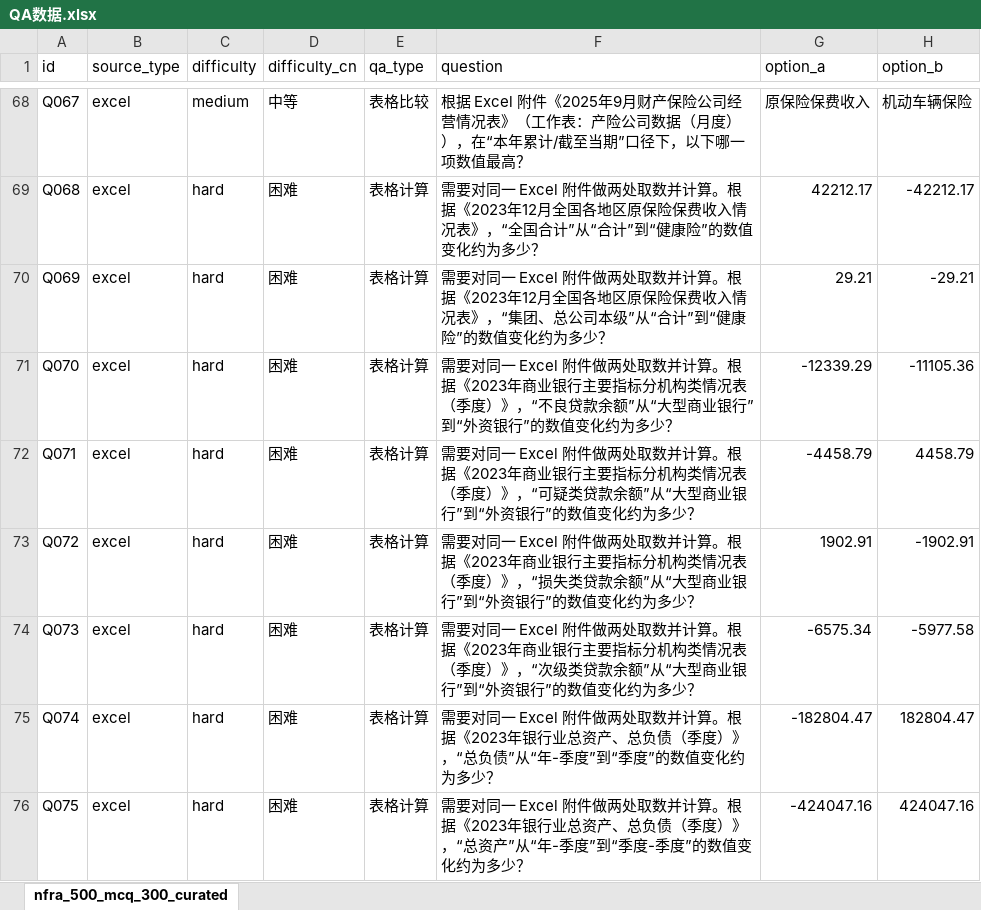
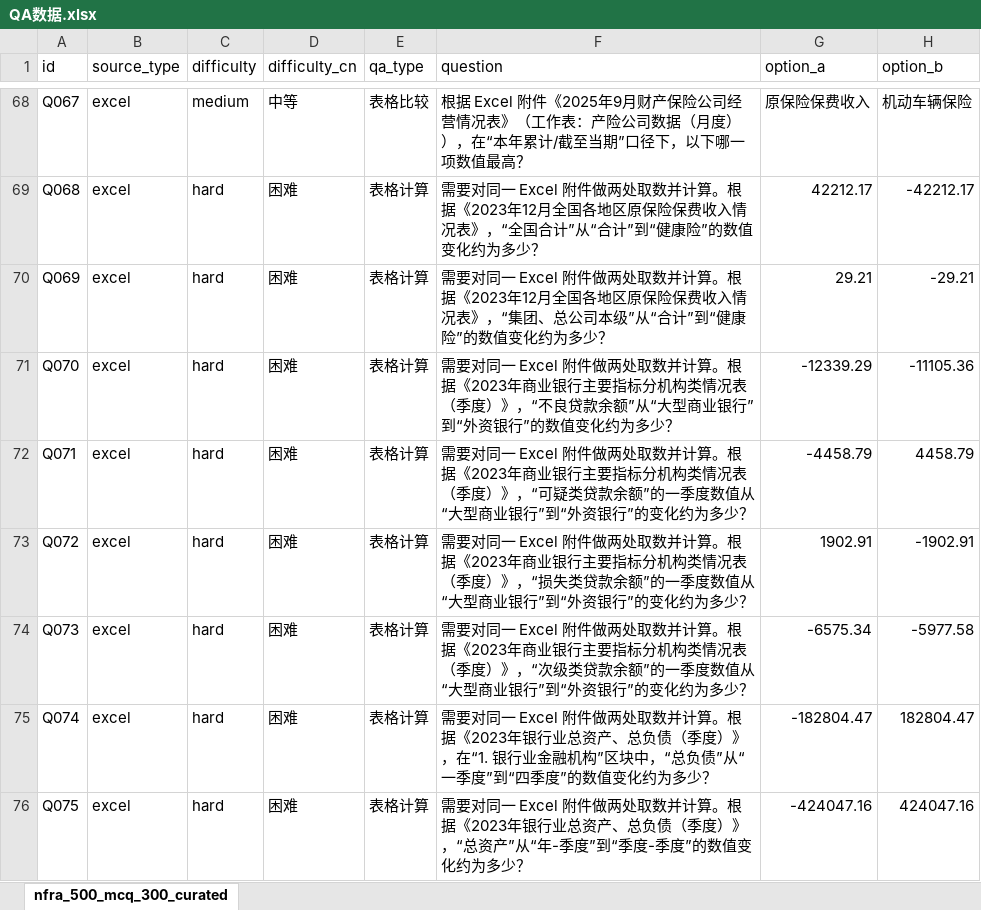
Before and after one commit to wxl-0/trusted-rag-banking, an Excel workbook: data/eval/QA数据.xlsx, sheet nfra_500_mcq_300_curated, drawn as a sheet; only a part is shown, gaps mark what is left out; values as stored, in another font and other column widths than the file's, no borders; the diff covers the shown part only; the diff names each change by its address in the sheet, - before the commit and + after, or states it on an @@ line.

```diff
--- a/data/eval/QA数据.xlsx (sheet nfra_500_mcq_300_curated)
+++ b/data/eval/QA数据.xlsx (sheet nfra_500_mcq_300_curated)
-F72 (question): …款余额”从“大型商业银行”到“外资银行”的数值变化约为…
+F72 (question): …款余额”的一季度数值从“大型商业银行”到“外资银行”的变化约为…
-F73 (question): …款余额”从“大型商业银行”到“外资银行”的数值变化约为…
+F73 (question): …款余额”的一季度数值从“大型商业银行”到“外资银行”的变化约为…
-F74 (question): …款余额”从“大型商业银行”到“外资银行”的数值变化约为…
+F74 (question): …款余额”的一季度数值从“大型商业银行”到“外资银行”的变化约为…
-F75 (question): …度）》，“总负债”从“年-季度”到“季度”的…
+F75 (question): …度）》，在“1. 银行业金融机构”区块中，“总负债”从“一季度”到“四季度”的…
```
Also changed, not shown: 9 edited cells elsewhere in this sheet, 13 other files.
